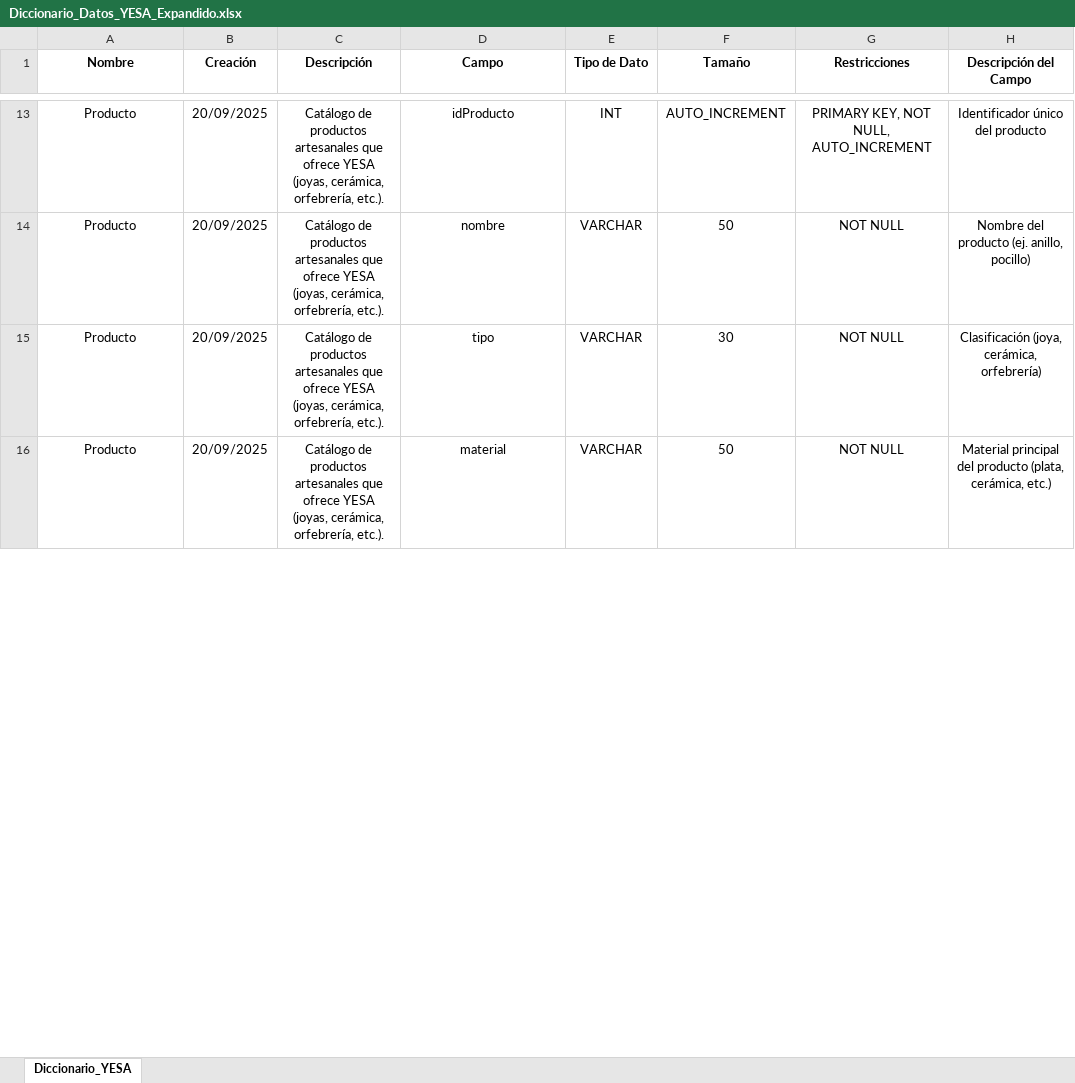
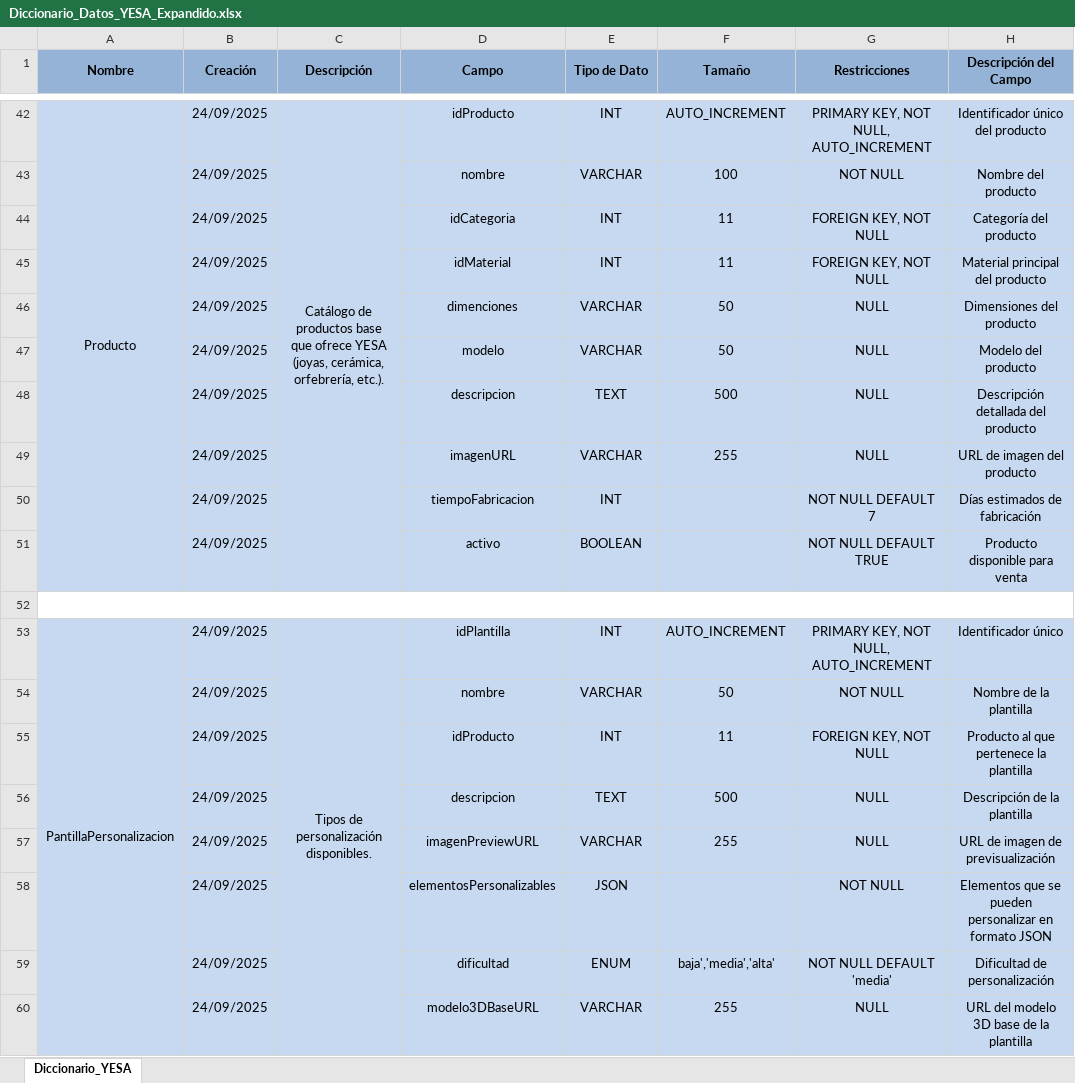
Before and after one commit to Nikolai0169/PROYECTYESA, an Excel workbook: YESA/PRIMER TRIMESTRE/XLSX/Diccionario_Datos_YESA_Expandido.xlsx, sheet Diccionario_YESA, drawn as a sheet; only a part is shown, gaps mark what is left out; values as stored, in another font and other column widths than the file's, no borders; removed rows and columns are numbered as before the commit, all else as after; the diff covers the shown part only; the diff names each change by its address in the sheet, - before the commit and + after, or states it on an @@ line.

```diff
--- a/YESA/PRIMER TRIMESTRE/XLSX/Diccionario_Datos_YESA_Expandido.xlsx (sheet Diccionario_YESA)
+++ b/YESA/PRIMER TRIMESTRE/XLSX/Diccionario_Datos_YESA_Expandido.xlsx (sheet Diccionario_YESA)
-A1:H1 fill: none
+A1:H1 fill: #95B3D7
+A1:A2 merged
+B1:B2 merged
+C1:C2 merged
+D1:D2 merged
+E1:E2 merged
+F1:F2 merged
+G1:G2 merged
+H1:H2 merged
-A42:H42 fill: none
+A42:H42 fill: #C6D9F1
+A42:A51 merged
-B42 (Creación): 20/09/2025
+B42 (Creación): 24/09/2025
-C42 (Descripción): …de productos artesanales que ofrece…
+C42 (Descripción): …de productos base que ofrece…
+C42:C51 merged
+row 43:  | 24/09/2025 |  | nombre | VARCHAR | 100 | NOT NULL | Nombre del producto
+row 44:  | 24/09/2025 |  | idCategoria | INT | 11 | FOREIGN KEY, NOT NULL | Categoría del producto
+row 45:  | 24/09/2025 |  | idMaterial | INT | 11 | FOREIGN KEY, NOT NULL | Material principal del producto
+row 46:  | 24/09/2025 |  | dimenciones | VARCHAR | 50 | NULL | Dimensiones del producto
+row 47:  | 24/09/2025 |  | modelo | VARCHAR | 50 | NULL | Modelo del producto
+row 48:  | 24/09/2025 |  | descripcion | TEXT | 500 | NULL | Descripción detallada del producto
+row 49:  | 24/09/2025 |  | imagenURL | VARCHAR | 255 | NULL | URL de imagen del producto
+row 50:  | 24/09/2025 |  | tiempoFabricacion | INT |  | NOT NULL DEFAULT 7 | Días estimados de fabricación
+row 51:  | 24/09/2025 |  | activo | BOOLEAN |  | NOT NULL DEFAULT TRUE | Producto disponible para venta
+row 52: (empty)
+row 53: PantillaPersonalizacion | 24/09/2025 | Tipos de personalización disponibles. | idPlantilla | INT | AUTO_INCREMENT | PRIMARY KEY, NOT NULL, AUTO_INCREMENT | Identificador único
-A54 (Nombre): Producto
+A54 (Nombre): (empty)
-A54:H54 fill: none
+A54:H54 fill: #C6D9F1
-B54 (Creación): 20/09/2025
+B54 (Creación): 24/09/2025
-C54 (Descripción): Catálogo de productos artesanales que ofrece YESA (joyas, cerámica, orfebrería, etc.).
+C54 (Descripción): (empty)
-H54 (Descripción del Campo): Nombre del producto (ej. anillo, pocillo)
+H54 (Descripción del Campo): Nombre de la plantilla
-row 15: Producto | 20/09/2025 | Catálogo de productos artesanales que ofrece YESA (joyas, cerámica, orfebrería, etc.). | tipo | VARCHAR | 30 | NOT NULL | Clasificación (joya, cerámica, orfebrería)
-row 16: Producto | 20/09/2025 | Catálogo de productos artesanales que ofrece YESA (joyas, cerámica, orfebrería, etc.). | material | VARCHAR | 50 | NOT NULL | Material principal del producto (plata, cerámica, etc.)
+row 55:  | 24/09/2025 |  | idProducto | INT | 11 | FOREIGN KEY, NOT NULL | Producto al que pertenece la plantilla
+row 56:  | 24/09/2025 |  | descripcion | TEXT | 500 | NULL | Descripción de la plantilla
+row 57:  | 24/09/2025 |  | imagenPreviewURL | VARCHAR | 255 | NULL | URL de imagen de previsualización
+row 58:  | 24/09/2025 |  | elementosPersonalizables | JSON |  | NOT NULL | Elementos que se pueden personalizar en formato JSON
+row 59:  | 24/09/2025 |  | dificultad | ENUM | baja','media','alta' | NOT NULL DEFAULT 'media' | Dificultad de personalización
+row 60:  | 24/09/2025 |  | modelo3DBaseURL | VARCHAR | 255 | NULL | URL del modelo 3D base de la plantilla
```
Also changed, not shown: 96 added rows, 11 removed rows, 133 edited cells, cell formats and merged cells elsewhere in this sheet, YESA/SEGUNDO TRIMESTRE/XLSX/Diccionario_Datos_YESA_Expandido_ACTUALIZADO.xlsx, 15 other files.
